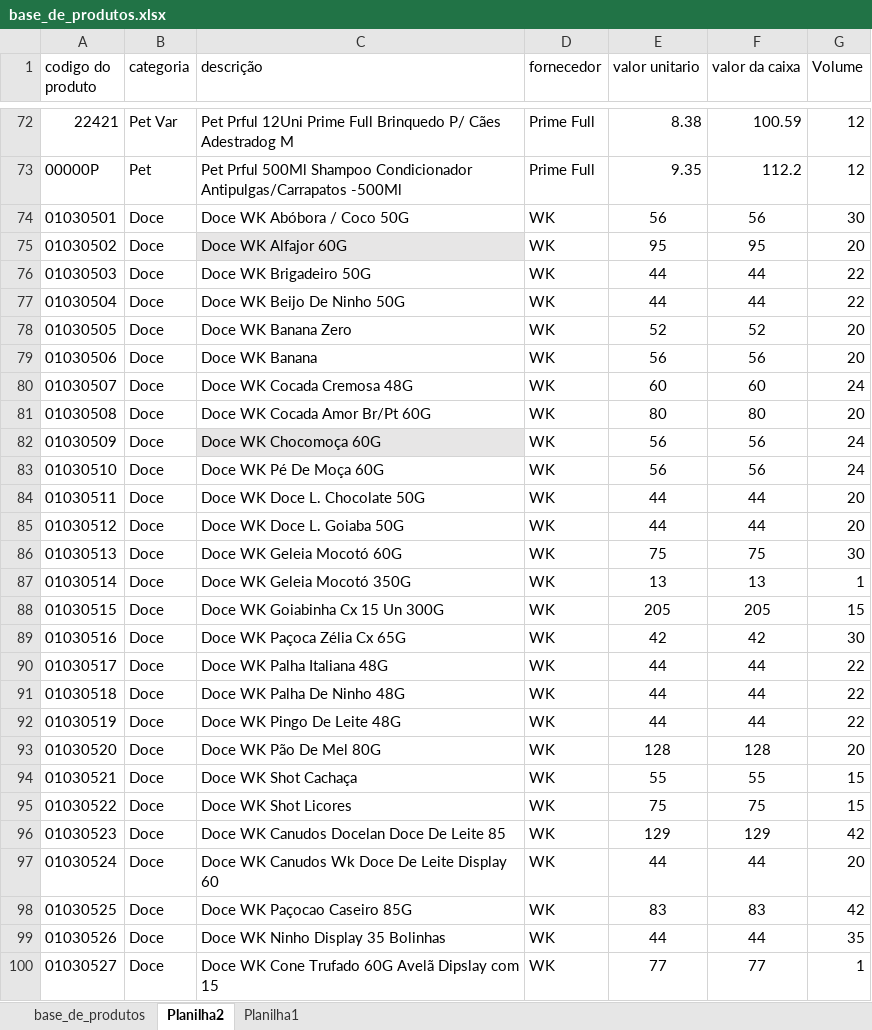
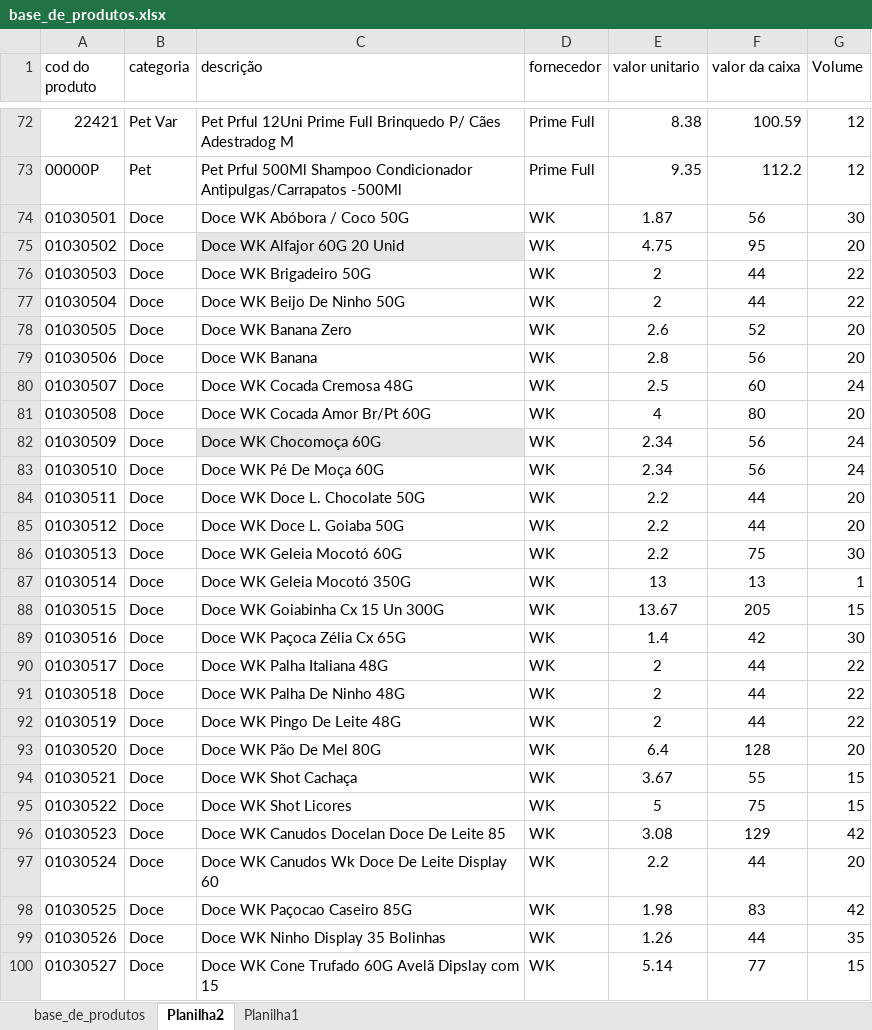
Before and after one commit to PBWebdesignerPP/bsbox, an Excel workbook: base_de_produtos.xlsx, sheet Planilha2, drawn as a sheet; only a part is shown, gaps mark what is left out; values as stored, in another font and other column widths than the file's, no borders; the diff covers the shown part only; the diff names each change by its address in the sheet, - before the commit and + after, or states it on an @@ line.

```diff
--- a/base_de_produtos.xlsx (sheet Planilha2)
+++ b/base_de_produtos.xlsx (sheet Planilha2)
-A1: codigo do produto
+A1: cod do produto
-E74 (valor unitario): 56
+E74 (valor unitario): 1.87
-C75 (descrição): Doce WK Alfajor 60G
+C75 (descrição): Doce WK Alfajor 60G 20 Unid
-E75 (valor unitario): 95
+E75 (valor unitario): 4.75
-E76:E77 (valor unitario): 44
+E76:E77 (valor unitario): 2
-E78 (valor unitario): 52
+E78 (valor unitario): 2.6
-E79 (valor unitario): 56
+E79 (valor unitario): 2.8
-E80 (valor unitario): 60
+E80 (valor unitario): 2.5
-E81 (valor unitario): 80
+E81 (valor unitario): 4
-E82:E83 (valor unitario): 56
+E82:E83 (valor unitario): 2.34
-E84:E85 (valor unitario): 44
+E84:E85 (valor unitario): 2.2
-E86 (valor unitario): 75
+E86 (valor unitario): 2.2
-E88 (valor unitario): 205
+E88 (valor unitario): 13.67
-E89 (valor unitario): 42
+E89 (valor unitario): 1.4
-E90:E92 (valor unitario): 44
+E90:E92 (valor unitario): 2
-E93 (valor unitario): 128
+E93 (valor unitario): 6.4
-E94 (valor unitario): 55
+E94 (valor unitario): 3.67
-E95 (valor unitario): 75
+E95 (valor unitario): 5
-E96 (valor unitario): 129
+E96 (valor unitario): 3.08
-E97 (valor unitario): 44
+E97 (valor unitario): 2.2
-E98 (valor unitario): 83
+E98 (valor unitario): 1.98
-E99 (valor unitario): 44
+E99 (valor unitario): 1.26
-E100 (valor unitario): 77
+E100 (valor unitario): 5.14
-G100 (Volume): 1
+G100 (Volume): 15
```
Also changed, not shown: 1 removed row and 45 edited cells elsewhere in this sheet, sheet Planilha1, sheet base_de_produtos.
